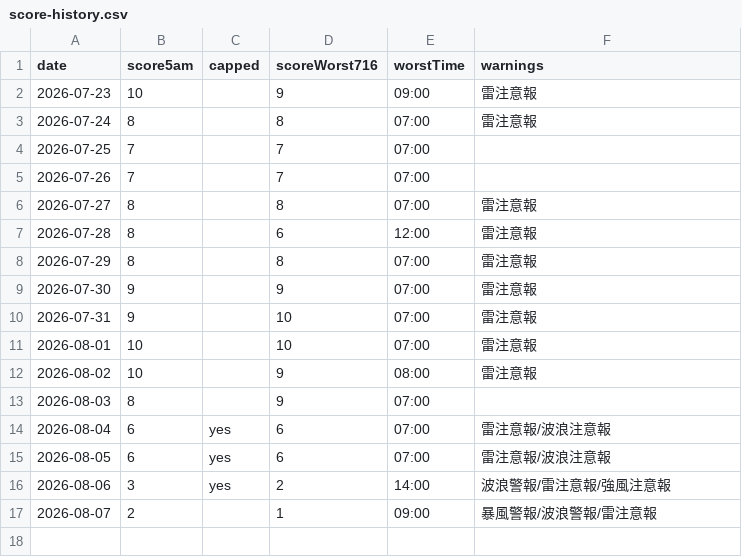
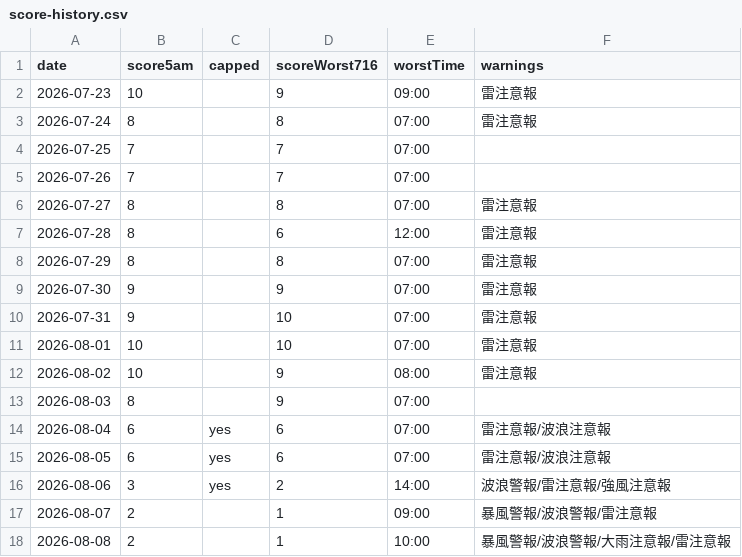
Before and after one commit to takashijapandecoded-cyber/kerama-diving-app, a CSV file: notify/score-history.csv, drawn as a sheet.

```diff
--- a/notify/score-history.csv
+++ b/notify/score-history.csv
@@ -17 +17,2 @@ date,score5am,capped,scoreWorst716,worstTime,warnings
 "2026-08-07","2","","1","09:00","暴風警報/波浪警報/雷注意報"
+"2026-08-08","2","","1","10:00","暴風警報/波浪警報/大雨注意報/雷注意報"
```
